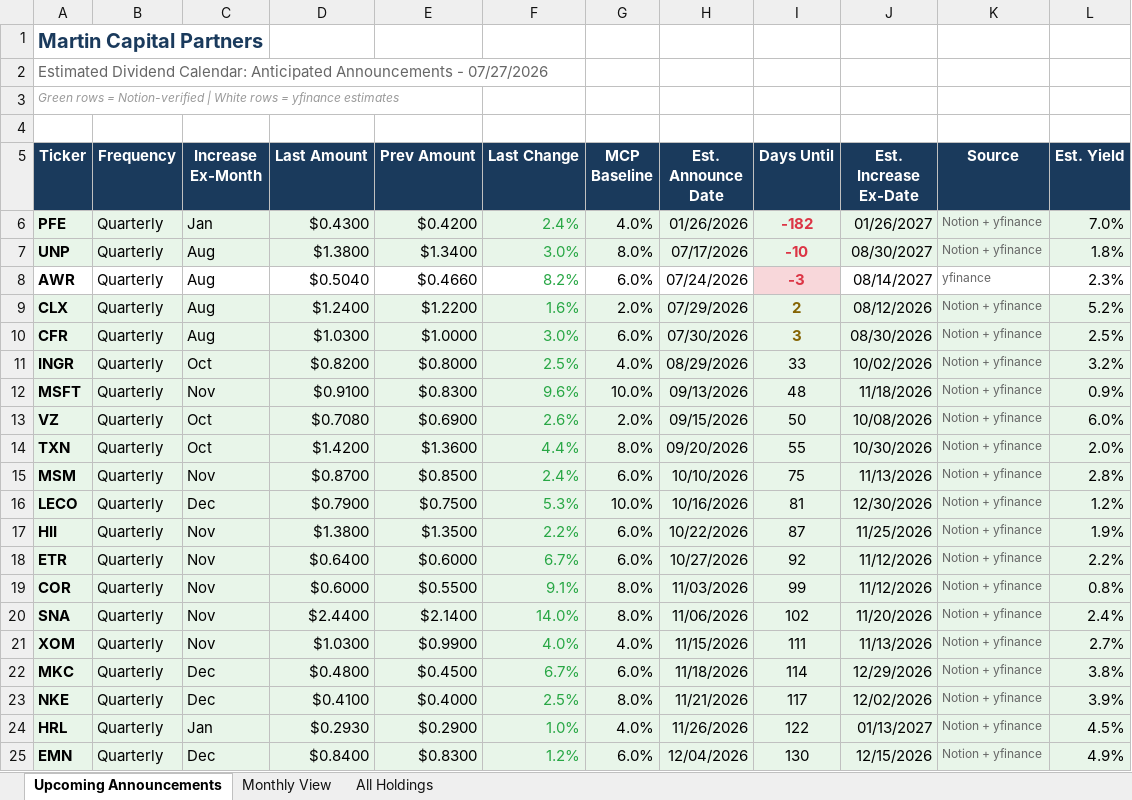
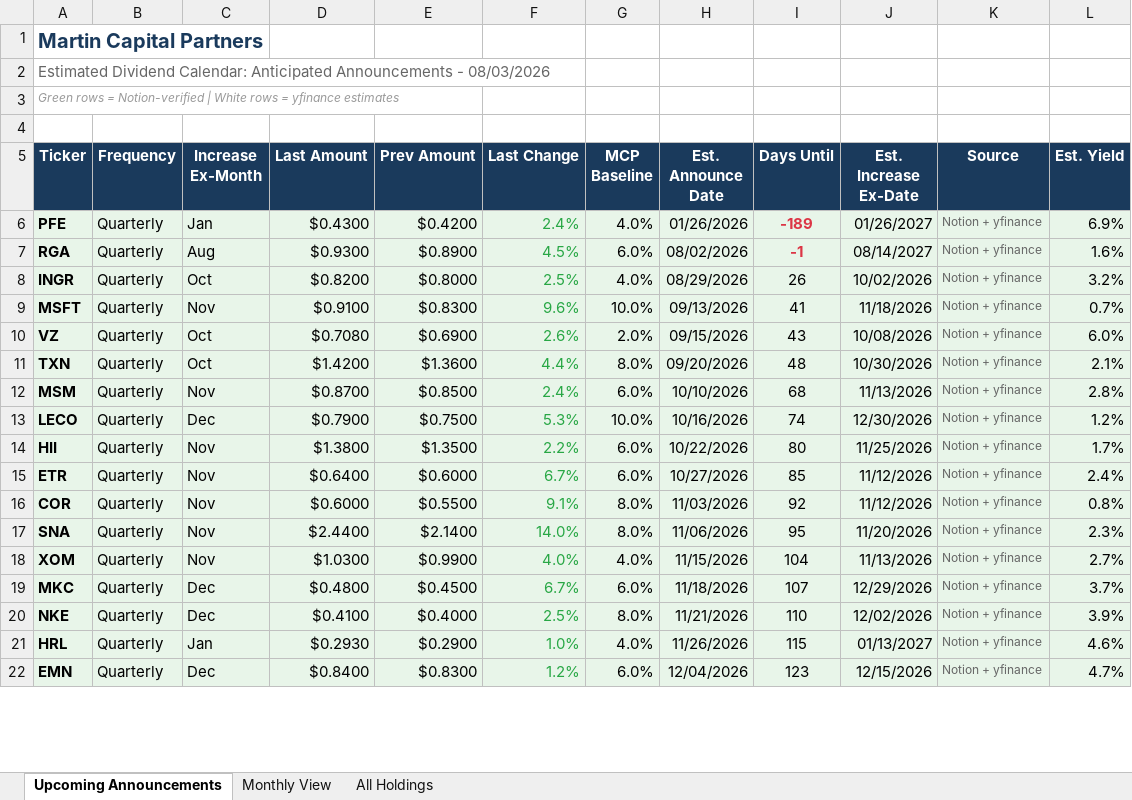
Before and after one commit to ryansadair/mcp-dashboard, an Excel workbook: data/dividend_calendar.xlsx, sheet Upcoming Announcements, drawn as a sheet; only a part is shown; values as stored, in another font and other column widths than the file's, no borders; removed rows and columns are numbered as before the commit, all else as after; the diff covers the shown part only; the diff names each change by its address in the sheet, - before the commit and + after, or states it on an @@ line.

Commit message:
Update dividend calendar 2026-08-03

```diff
--- a/data/dividend_calendar.xlsx (sheet Upcoming Announcements)
+++ b/data/dividend_calendar.xlsx (sheet Upcoming Announcements)
-A2 (Ticker): …Announcements - 07/27/2026
+A2 (Ticker): …Announcements - 08/03/2026
-I6 (Days Until): -182
+I6 (Days Until): -189
-L6 (Est. Yield): 7.0%
+L6 (Est. Yield): 6.9%
-row 7: UNP | Quarterly | Aug | $1.3800 | $1.3400 | 3.0% | 8.0% | 07/17/2026 | -10 | 08/30/2027 | Notion + yfinance | 1.8%
-row 8: AWR | Quarterly | Aug | $0.5040 | $0.4660 | 8.2% | 6.0% | 07/24/2026 | -3 | 08/14/2027 | yfinance | 2.3%
-row 9: CLX | Quarterly | Aug | $1.2400 | $1.2200 | 1.6% | 2.0% | 07/29/2026 | 2 | 08/12/2026 | Notion + yfinance | 5.2%
-row 10: CFR | Quarterly | Aug | $1.0300 | $1.0000 | 3.0% | 6.0% | 07/30/2026 | 3 | 08/30/2026 | Notion + yfinance | 2.5%
+row 7: RGA | Quarterly | Aug | $0.9300 | $0.8900 | 4.5% | 6.0% | 08/02/2026 | -1 | 08/14/2027 | Notion + yfinance | 1.6%
-I8 (Days Until): 33
+I8 (Days Until): 26
-I9 (Days Until): 48
+I9 (Days Until): 41
-L9 (Est. Yield): 0.9%
+L9 (Est. Yield): 0.7%
-I10 (Days Until): 50
+I10 (Days Until): 43
-I11 (Days Until): 55
+I11 (Days Until): 48
-L11 (Est. Yield): 2.0%
+L11 (Est. Yield): 2.1%
-I12 (Days Until): 75
+I12 (Days Until): 68
-I13 (Days Until): 81
+I13 (Days Until): 74
-I14 (Days Until): 87
+I14 (Days Until): 80
-L14 (Est. Yield): 1.9%
+L14 (Est. Yield): 1.7%
-I15 (Days Until): 92
+I15 (Days Until): 85
-L15 (Est. Yield): 2.2%
+L15 (Est. Yield): 2.4%
-I16 (Days Until): 99
+I16 (Days Until): 92
-I17 (Days Until): 102
+I17 (Days Until): 95
-L17 (Est. Yield): 2.4%
+L17 (Est. Yield): 2.3%
-I18 (Days Until): 111
+I18 (Days Until): 104
-I19 (Days Until): 114
+I19 (Days Until): 107
-L19 (Est. Yield): 3.8%
+L19 (Est. Yield): 3.7%
-I20 (Days Until): 117
+I20 (Days Until): 110
-I21 (Days Until): 122
+I21 (Days Until): 115
-L21 (Est. Yield): 4.5%
+L21 (Est. Yield): 4.6%
-I22 (Days Until): 130
+I22 (Days Until): 123
-L22 (Est. Yield): 4.9%
+L22 (Est. Yield): 4.7%
```
Also changed, not shown: 4 added rows, 1 removed row and 58 edited cells elsewhere in this sheet, sheet Monthly View, sheet All Holdings.
